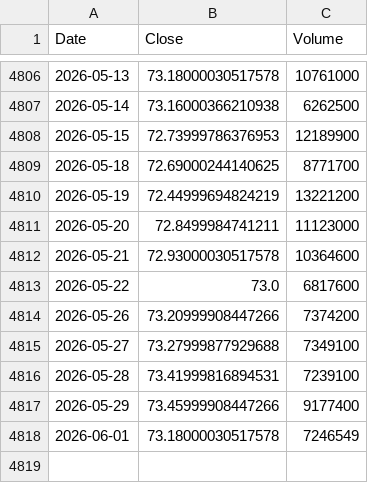
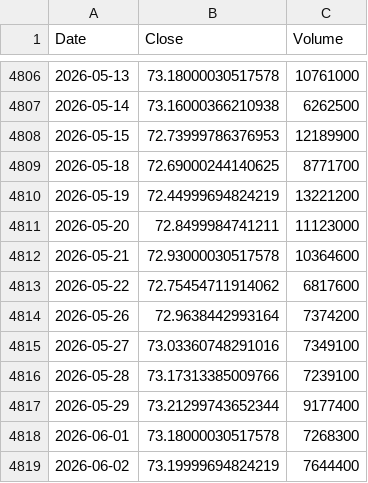
Before and after one commit to culolom/culolom-backtest, a CSV file: data/BND.csv, drawn as a sheet; only a part is shown, gaps mark what is left out.

```diff
--- a/data/BND.csv
+++ b/data/BND.csv
@@ -4812,7 +4812,8 @@ Date,Close,Volume
 2026-05-21,72.93000030517578,10364600
-2026-05-22,73.0,6817600
-2026-05-26,73.20999908447266,7374200
-2026-05-27,73.27999877929688,7349100
-2026-05-28,73.41999816894531,7239100
-2026-05-29,73.45999908447266,9177400
-2026-06-01,73.18000030517578,7246549
+2026-05-22,72.75454711914062,6817600
+2026-05-26,72.9638442993164,7374200
+2026-05-27,73.03360748291016,7349100
+2026-05-28,73.17313385009766,7239100
+2026-05-29,73.21299743652344,9177400
+2026-06-01,73.18000030517578,7268300
+2026-06-02,73.19999694824219,7644400
```
Also changed, not shown: data/00635U.TW.csv, data/ACWI.csv, 42 other files.
